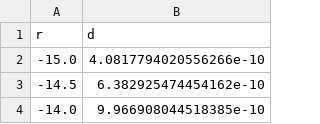
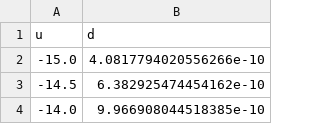
Before and after one commit to lilifaj/Thesis, a CSV file: Conduction/data/d_alpha_Ni3e21_F5-3e4.csv, drawn as a sheet; only a part is shown.

```diff
--- a/Conduction/data/d_alpha_Ni3e21_F5-3e4.csv
+++ b/Conduction/data/d_alpha_Ni3e21_F5-3e4.csv
@@ -1,2 +1,2 @@
-r,d
+u,d
 -15.0,4.0817794020556266e-10
```
Also changed, not shown: Conduction/data/d_pentacene_Ni3e21_F5-3e4.csv, Conduction/data/doping_alpha_F5-3e4_T300_Ni3e21.csv, 8 other files.
